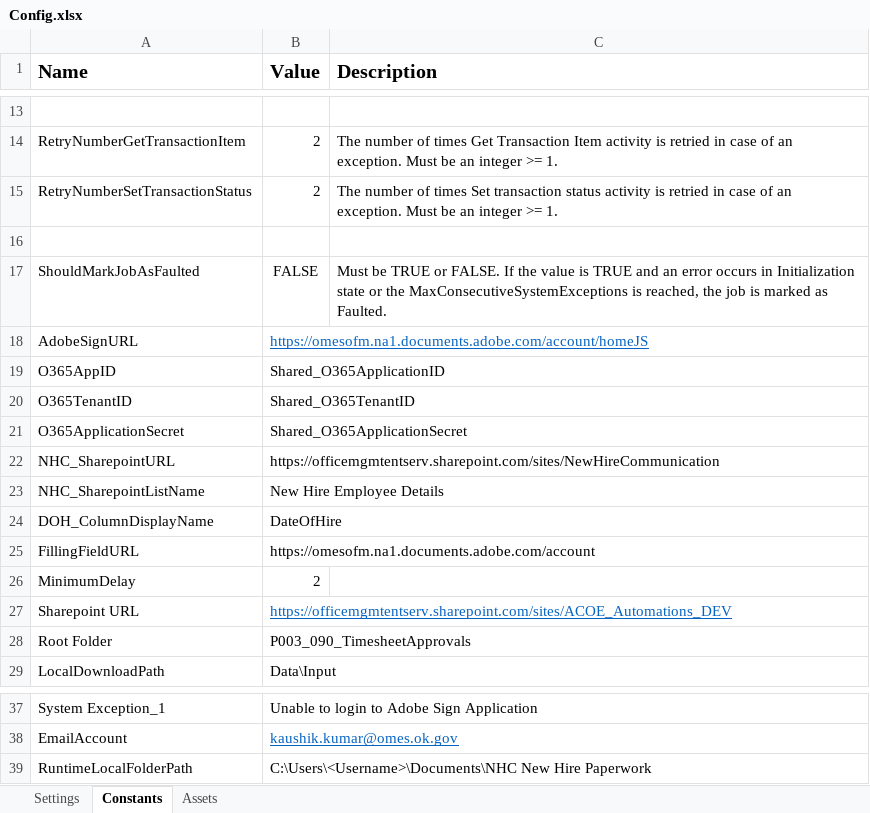
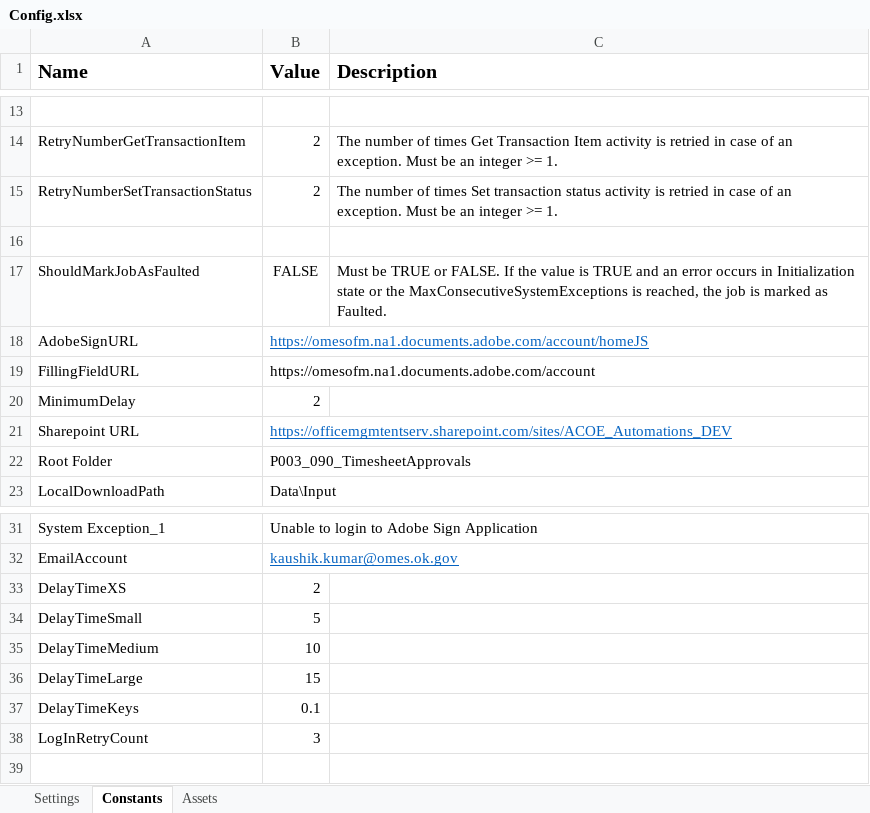
Before and after one commit to ok-omes-escrow/P004_SP004_090_NewHireCommunication_NewHirePaperWork_Perfomer, an Excel workbook: Data/Config.xlsx, sheet Constants, drawn as a sheet; only a part is shown, gaps mark what is left out; values as stored, in another font and other column widths than the file's, no borders; removed rows and columns are numbered as before the commit, all else as after; the diff names each change by its address in the sheet, - before the commit and + after, or states it on an @@ line.

```diff
--- a/Data/Config.xlsx (sheet Constants)
+++ b/Data/Config.xlsx (sheet Constants)
-row 19: O365AppID | Shared_O365ApplicationID
-row 20: O365TenantID | Shared_O365TenantID
-row 21: O365ApplicationSecret | Shared_O365ApplicationSecret
-row 22: NHC_SharepointURL | https://officemgmtentserv.sharepoint.com/sites/NewHireCommunication
-row 23: NHC_SharepointListName | New Hire Employee Details
-row 24: DOH_ColumnDisplayName | DateOfHire
-row 39: RuntimeLocalFolderPath | C:\Users\<Username>\Documents\NHC New Hire Paperwork
+row 33: DelayTimeXS | 2
+row 34: DelayTimeSmall | 5
+row 35: DelayTimeMedium | 10
+row 36: DelayTimeLarge | 15
+row 37: DelayTimeKeys | 0.1
+row 38: LogInRetryCount | 3
```
Also changed, not shown: sheet Assets, sheet Settings, 9 other files.
